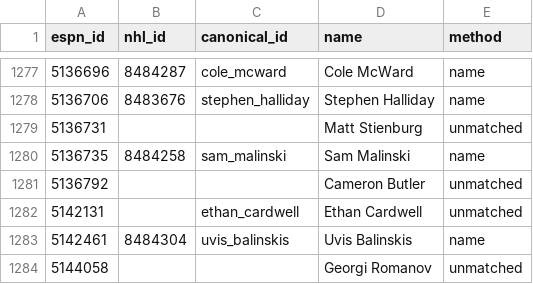
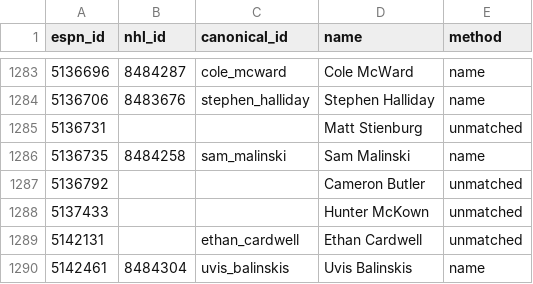
Before and after one commit to hubcad25/pool-tracker-2627, a CSV file: data/id_map.csv, drawn as a sheet; only a part is shown, gaps mark what is left out; the shorter side is filled out with more unchanged rows; the diff covers the shown part only.

```diff
--- a/data/id_map.csv
+++ b/data/id_map.csv
@@ -1281,2 +1287,3 @@ espn_id,nhl_id,canonical_id,name,method
 5136792,,,Cameron Butler,unmatched
+5137433,,,Hunter McKown,unmatched
 5142131,,ethan_cardwell,Ethan Cardwell,unmatched
```
Also changed, not shown: 6 added rows elsewhere in this file, 9 other files.
